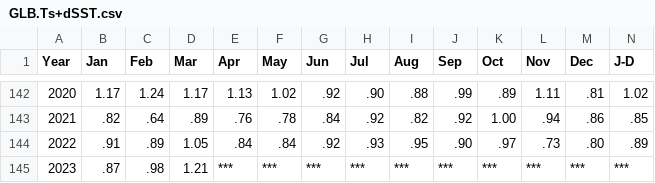
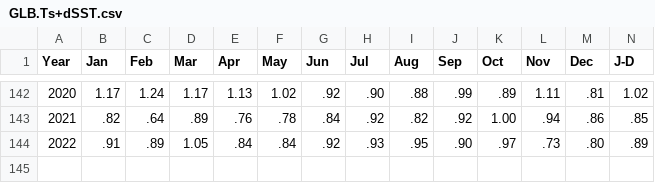
Before and after one commit to joao-pedro-braz/climate-change-visualization, a CSV file: data/GLB.Ts+dSST.csv, drawn as a sheet; only a part is shown, gaps mark what is left out; rows hold the shown columns only; the diff names each change by its address in the sheet, - before the commit and + after, or states it on an @@ line.

```diff
--- a/data/GLB.Ts+dSST.csv
+++ b/data/GLB.Ts+dSST.csv
-row 145: 2023 | .87 | .98 | 1.21 | *** | *** | *** | *** | *** | *** | *** | *** | *** | ***
```
Also changed, not shown: 20 other files.
